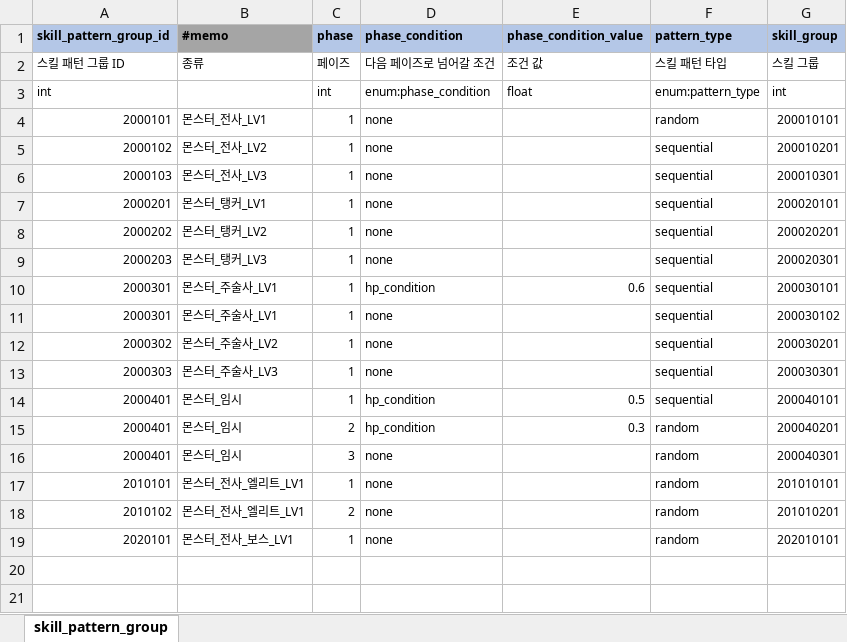
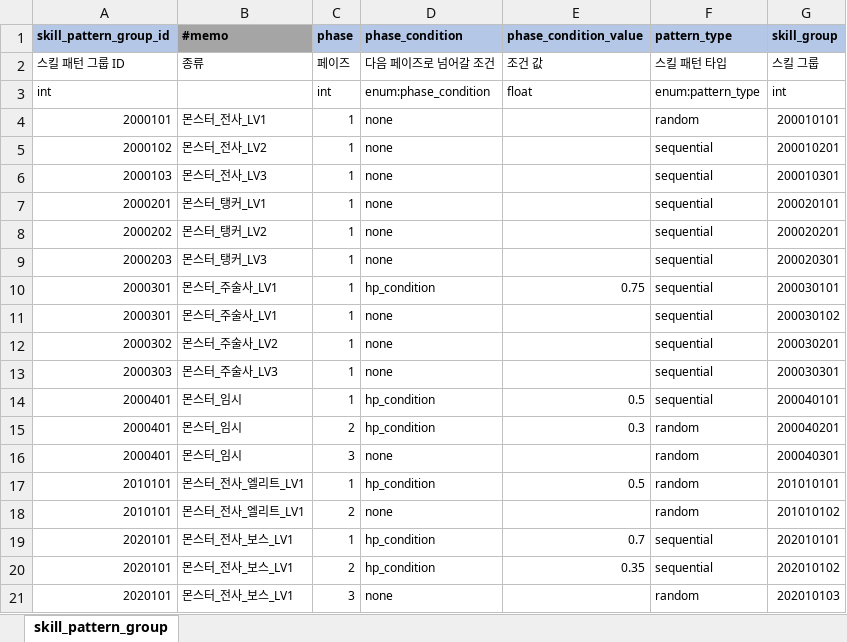
Before and after one commit to YerimYerim/Go.D.Taekwon, an Excel workbook: GameData/Excel/skill_pattern_group.xlsx, sheet skill_pattern_group, drawn as a sheet; values as stored, in another font and other column widths than the file's, no borders; addresses are those after the commit; the diff names each change by its address in the sheet, - before the commit and + after, or states it on an @@ line.

```diff
--- a/GameData/Excel/skill_pattern_group.xlsx (sheet skill_pattern_group)
+++ b/GameData/Excel/skill_pattern_group.xlsx (sheet skill_pattern_group)
-E10 (phase_condition_value): 0.6
+E10 (phase_condition_value): 0.75
-D17 (phase_condition): none
+D17 (phase_condition): hp_condition
-E17 (phase_condition_value): (empty)
+E17 (phase_condition_value): 0.5
-A18 (skill_pattern_group_id): 2010102
+A18 (skill_pattern_group_id): 2010101
-G18 (skill_group): 201010201
+G18 (skill_group): 201010102
+row 19: 2020101 | 몬스터_전사_보스_LV1 | 1 | hp_condition | 0.7 | sequential | 202010101
+row 20: 2020101 | 몬스터_전사_보스_LV1 | 2 | hp_condition | 0.35 | sequential | 202010102
-C21 (phase): 1
+C21 (phase): 3
-G21 (skill_group): 202010101
+G21 (skill_group): 202010103
```
Also changed, not shown: GameData/Excel/skill_group.xlsx, GameData/Excel/spell.xlsx, 7 other files.
